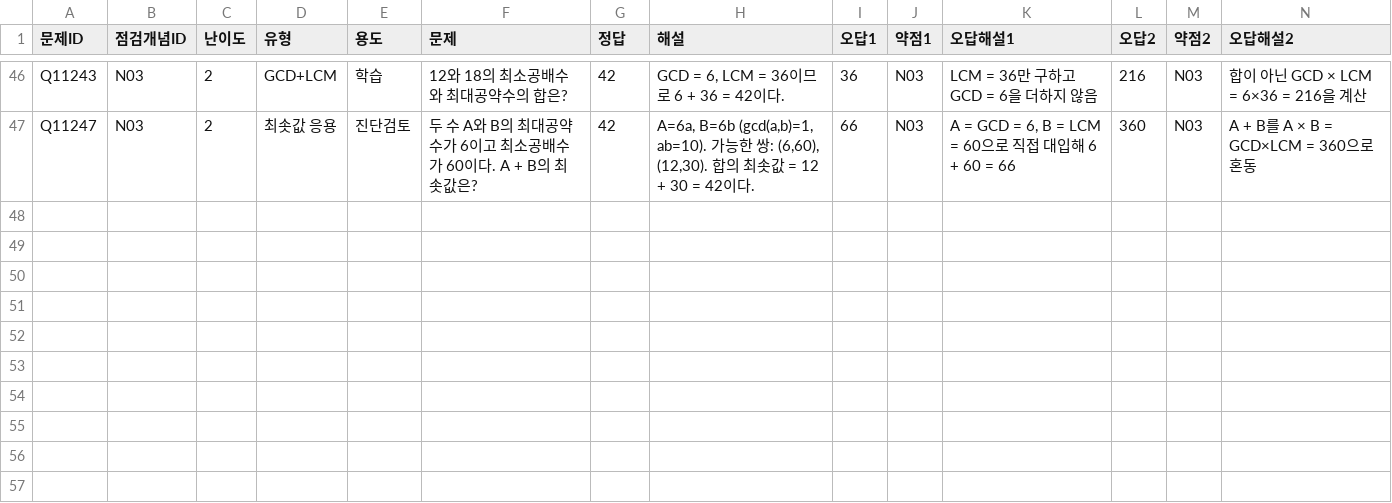
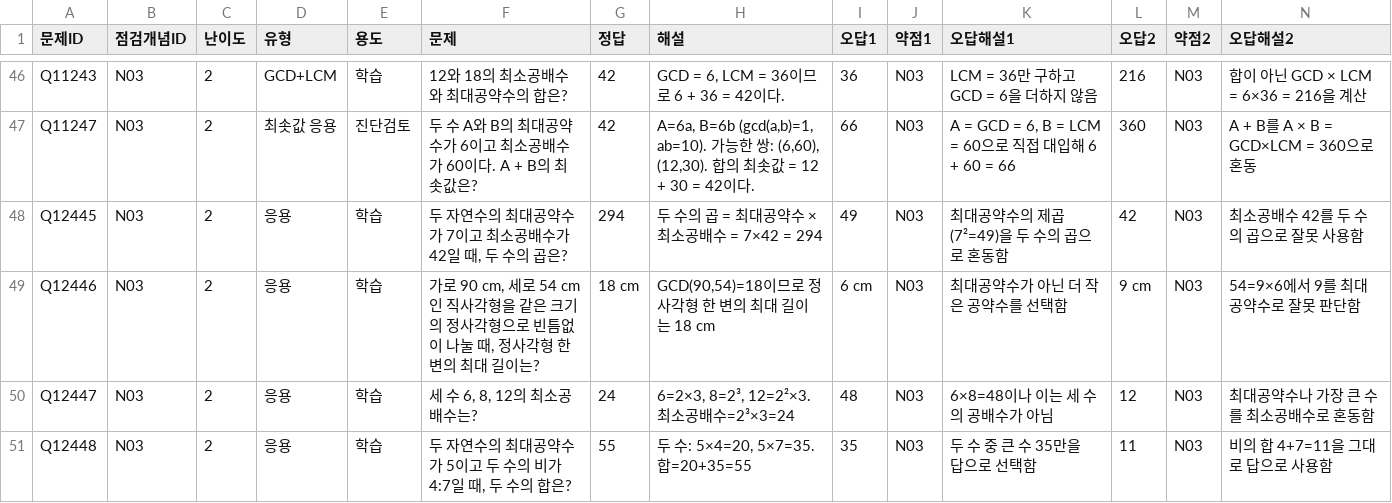
Before and after one commit to wataryu00-boop/math-diagnostic, a CSV file: problems/N03/2.csv, drawn as a sheet; only a part is shown, gaps mark what is left out; rows hold the shown columns only; the diff names each change by its address in the sheet, - before the commit and + after, or states it on an @@ line.

```diff
--- a/problems/N03/2.csv
+++ b/problems/N03/2.csv
+row 48: Q12445 | N03 | 2 | 응용 | 학습 | 두 자연수의 최대공약수가 7이고 최소공배수가 42일 때, 두 수의 곱은? | 294 | 두 수의 곱 = 최대공약수 × 최소공배수 = 7×42 = 294 | 49 | N03 | 최대공약수의 제곱(7²=49)을 두 수의 곱으로 혼동함 | 42 | N03 | 최소공배수 42를 두 수의 곱으로 잘못 사용함
+row 49: Q12446 | N03 | 2 | 응용 | 학습 | 가로 90 cm, 세로 54 cm인 직사각형을 같은 크기의 정사각형으로 빈틈없이 나눌 때, 정사각형 한 변의 최대 길이는? | 18 cm | GCD(90,54)=18이므로 정사각형 한 변의 최대 길이는 18 cm | 6 cm | N03 | 최대공약수가 아닌 더 작은 공약수를 선택함 | 9 cm | N03 | 54=9×6에서 9를 최대공약수로 잘못 판단함
+row 50: Q12447 | N03 | 2 | 응용 | 학습 | 세 수 6, 8, 12의 최소공배수는? | 24 | 6=2×3, 8=2³, 12=2²×3. 최소공배수=2³×3=24 | 48 | N03 | 6×8=48이나 이는 세 수의 공배수가 아님 | 12 | N03 | 최대공약수나 가장 큰 수를 최소공배수로 혼동함
+row 51: Q12448 | N03 | 2 | 응용 | 학습 | 두 자연수의 최대공약수가 5이고 두 수의 비가 4:7일 때, 두 수의 합은? | 55 | 두 수: 5×4=20, 5×7=35. 합=20+35=55 | 35 | N03 | 두 수 중 큰 수 35만을 답으로 선택함 | 11 | N03 | 비의 합 4+7=11을 그대로 답으로 사용함
```
Also changed, not shown: problems/N02/2.csv, problems/N02/3.csv, 16 other files.
